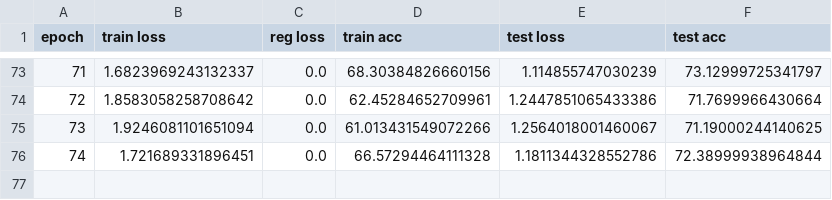
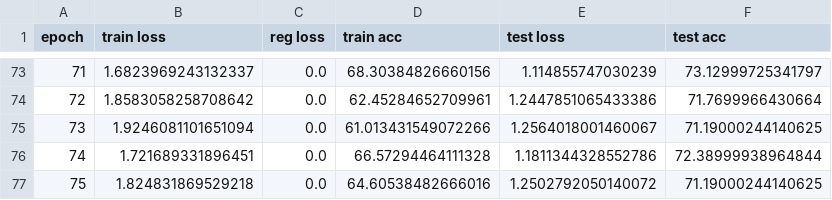
Before and after one commit to Maruf001/78-final-project, a CSV file: cifar100results/log_mu05_ResNet18_weighted_0.25.csv, drawn as a sheet; only a part is shown, gaps mark what is left out; the diff names each change by its address in the sheet, - before the commit and + after, or states it on an @@ line.

```diff
--- a/cifar100results/log_mu05_ResNet18_weighted_0.25.csv
+++ b/cifar100results/log_mu05_ResNet18_weighted_0.25.csv
+row 77: 75 | 1.824831869529218 | 0.0 | 64.60538482666016 | 1.2502792050140072 | 71.19000244140625
```
Also changed, not shown: 1 other file.
